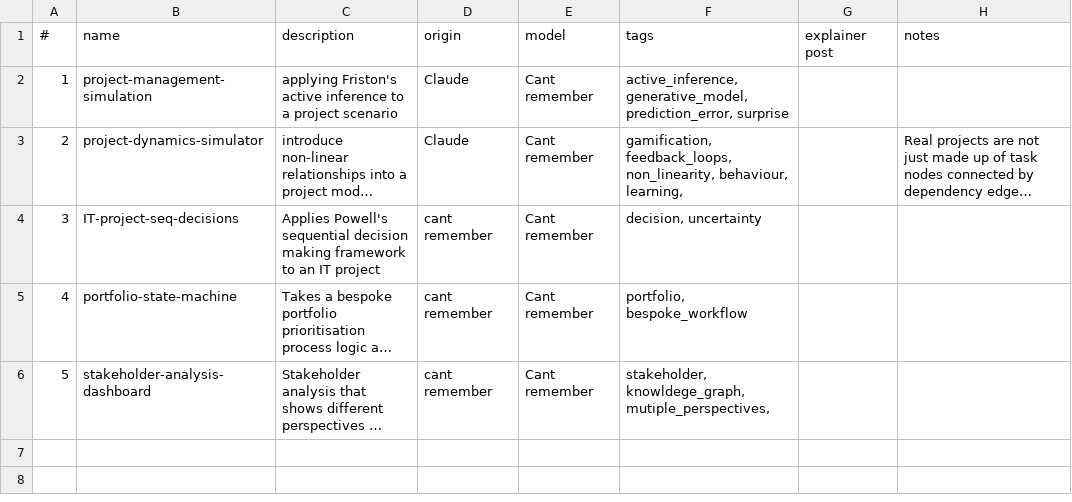
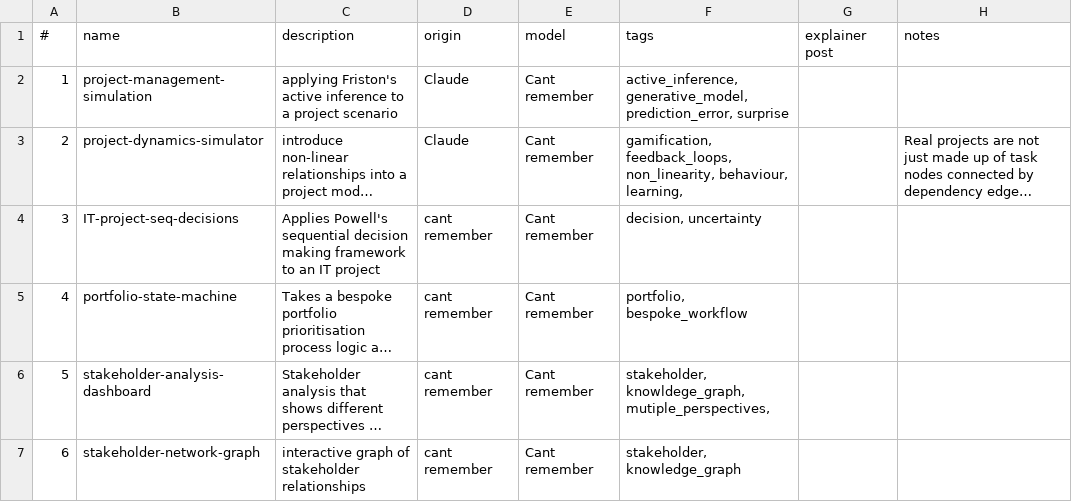
Before and after one commit to lawrencerowland/React_proj-apps, a CSV file: app-index.csv, drawn as a sheet; long unchanged cells end in …; the diff names each change by its address in the sheet, - before the commit and + after, or states it on an @@ line.

Commit message:
Add stakeholder network graph app

```diff
--- a/app-index.csv
+++ b/app-index.csv
+row 7: 6 | stakeholder-network-graph | interactive graph of stakeholder relationships | cant remember | Cant remember | stakeholder, knowledge_graph
```
Also changed, not shown: 9 other files.
